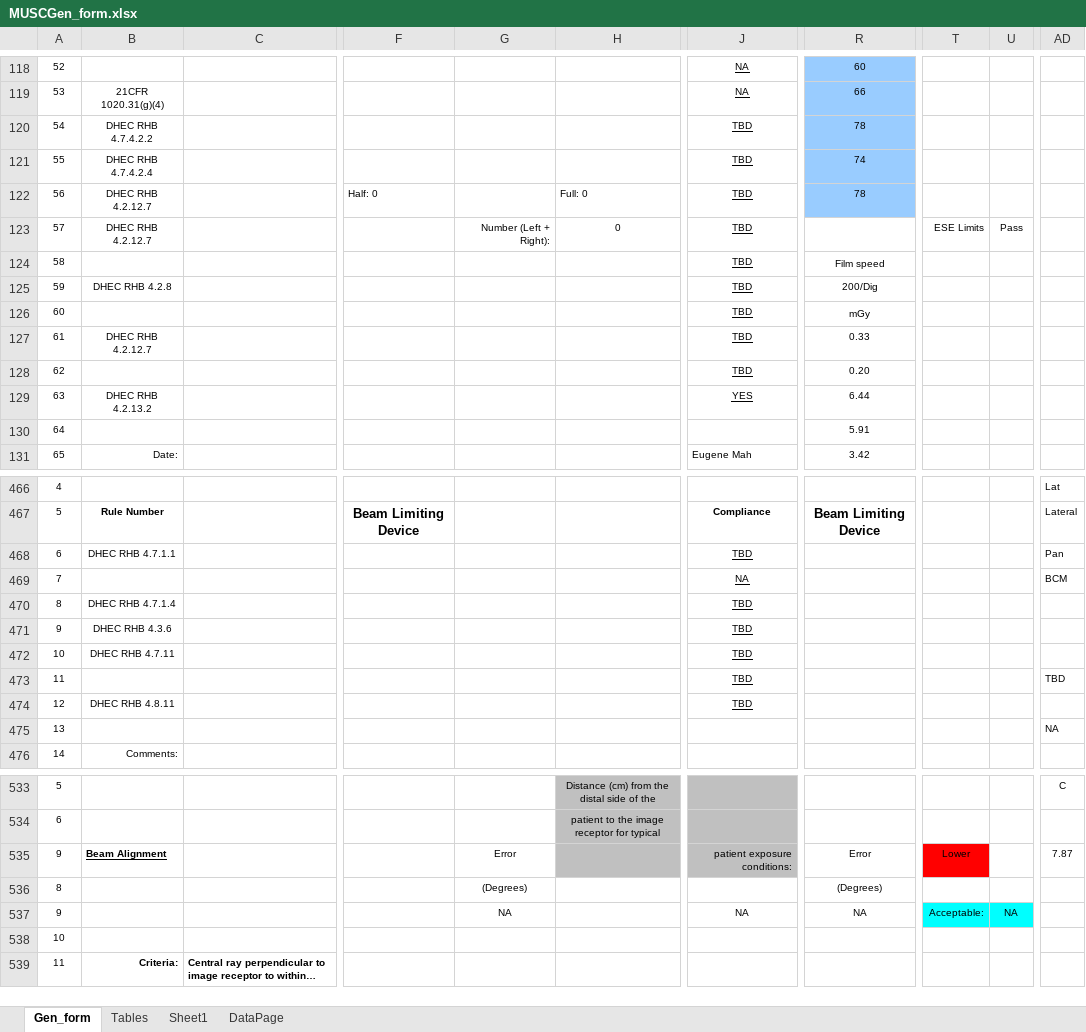
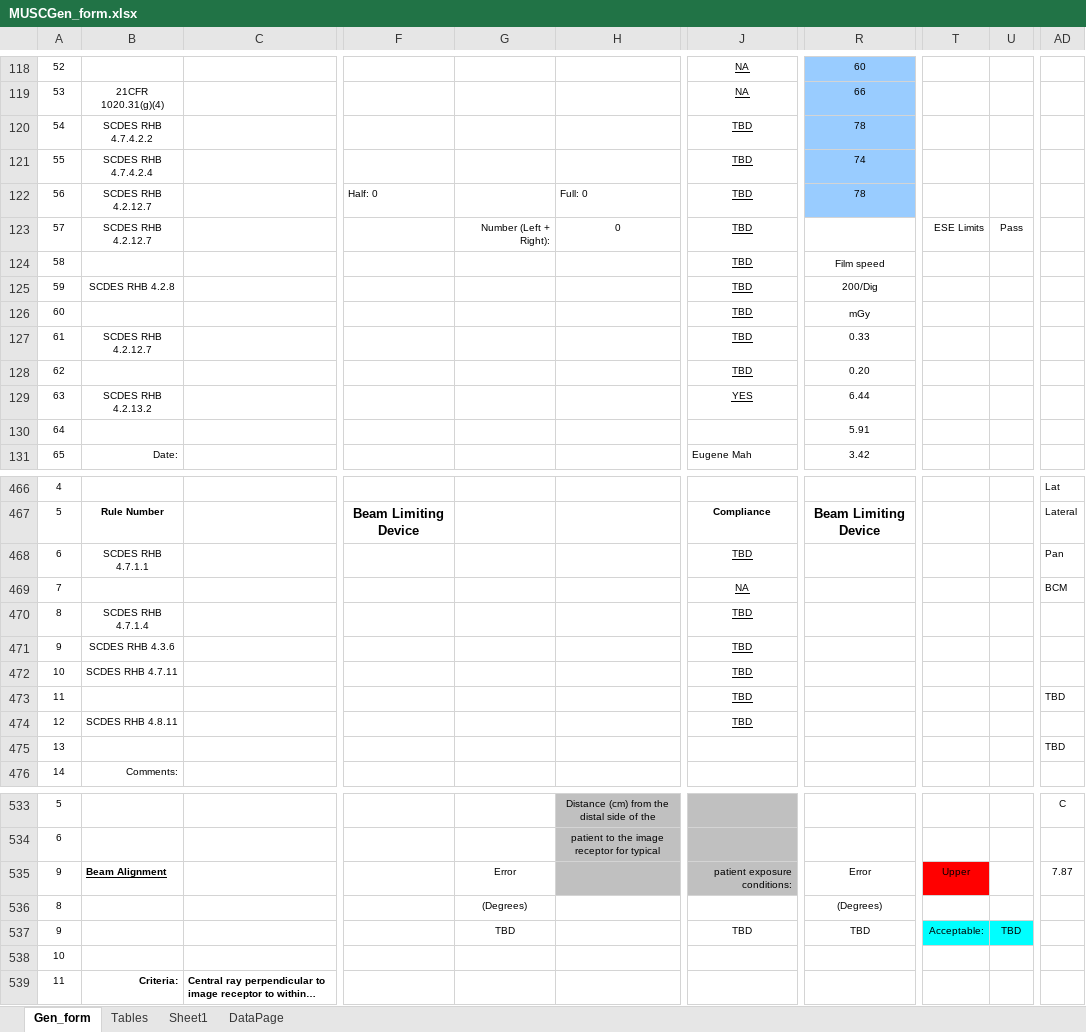
Before and after one commit to imabug/EquipTestingSpreadsheets, an Excel workbook: MUSCGen_form.xlsx, sheet Gen_form, drawn as a sheet; only a part is shown, gaps mark what is left out; long unchanged cells end in …; values as stored, in another font and other column widths than the file's, no borders; charts and pictures and conditional formats not drawn; the diff covers the shown part only; the diff names each change by its address in the sheet, - before the commit and + after, or states it on an @@ line.

Commit message:
Update regulation references from DHEC to SCDES

```diff
--- a/MUSCGen_form.xlsx (sheet Gen_form)
+++ b/MUSCGen_form.xlsx (sheet Gen_form)
-B120: DHEC RHB 4.7.4.2.2
+B120: SCDES RHB 4.7.4.2.2
-B121: DHEC RHB 4.7.4.2.4
+B121: SCDES RHB 4.7.4.2.4
-B122:B123: DHEC RHB 4.2.12.7
+B122:B123: SCDES RHB 4.2.12.7
-B125: DHEC RHB 4.2.8
+B125: SCDES RHB 4.2.8
-B127: DHEC RHB 4.2.12.7
+B127: SCDES RHB 4.2.12.7
-B129: DHEC RHB 4.2.13.2
+B129: SCDES RHB 4.2.13.2
-B468: DHEC RHB 4.7.1.1
+B468: SCDES RHB 4.7.1.1
-B470: DHEC RHB 4.7.1.4
+B470: SCDES RHB 4.7.1.4
-B471: DHEC RHB 4.3.6
+B471: SCDES RHB 4.3.6
-B472: DHEC RHB 4.7.11
+B472: SCDES RHB 4.7.11
-B474: DHEC RHB 4.8.11
+B474: SCDES RHB 4.8.11
-AD475: NA
+AD475: TBD
-T535: Lower
+T535: Upper
-G537: NA
+G537: TBD
-J537: NA
+J537: TBD
-R537: NA
+R537: TBD
-U537: NA
+U537: TBD
```
Also changed, not shown: 63 edited cells elsewhere in this sheet, sheet DataPage.
